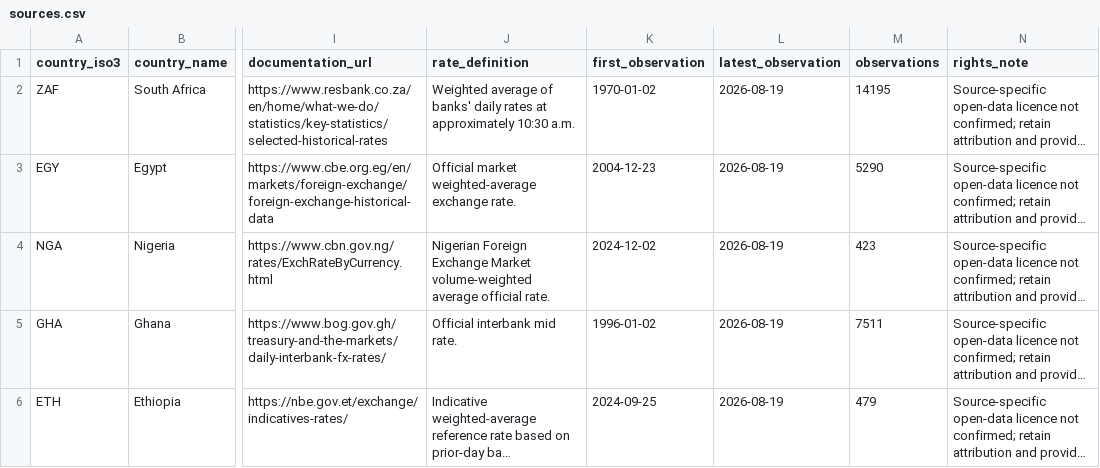
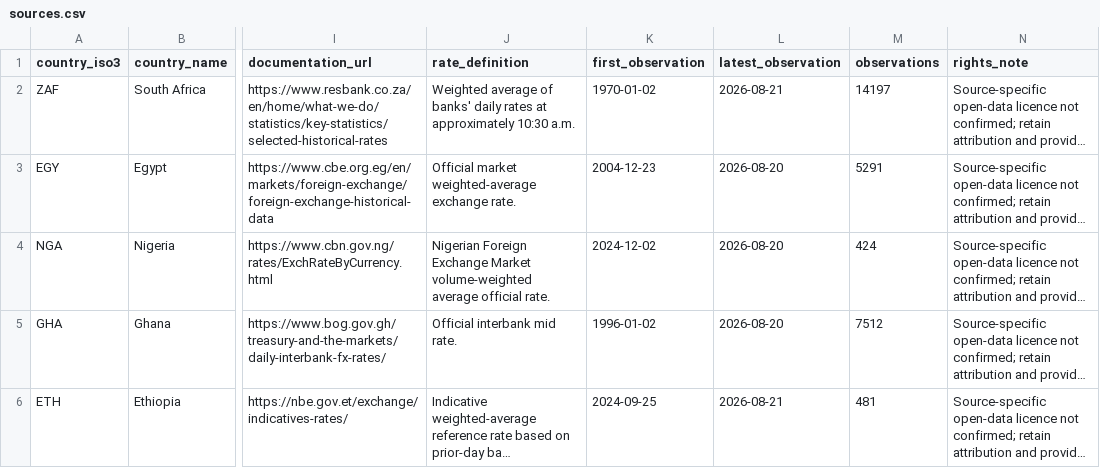
Before and after one commit to jiaxinzhao-econ/africa-in-data, a CSV file: data/sources.csv, drawn as a sheet; only a part is shown, gaps mark what is left out; long unchanged cells end in …; the diff names each change by its address in the sheet, - before the commit and + after, or states it on an @@ line.

```diff
--- a/data/sources.csv
+++ b/data/sources.csv
-L2 (latest_observation): 2026-08-19
+L2 (latest_observation): 2026-08-21
-M2 (observations): 14195
+M2 (observations): 14197
-L3:L5 (latest_observation): 2026-08-19
+L3:L5 (latest_observation): 2026-08-20
-M3 (observations): 5290
+M3 (observations): 5291
-M4 (observations): 423
+M4 (observations): 424
-M5 (observations): 7511
+M5 (observations): 7512
-L6 (latest_observation): 2026-08-19
+L6 (latest_observation): 2026-08-21
-M6 (observations): 479
+M6 (observations): 481
```
Also changed, not shown: data/etb_daily.csv, data/ngn_daily.csv, 11 other files.
